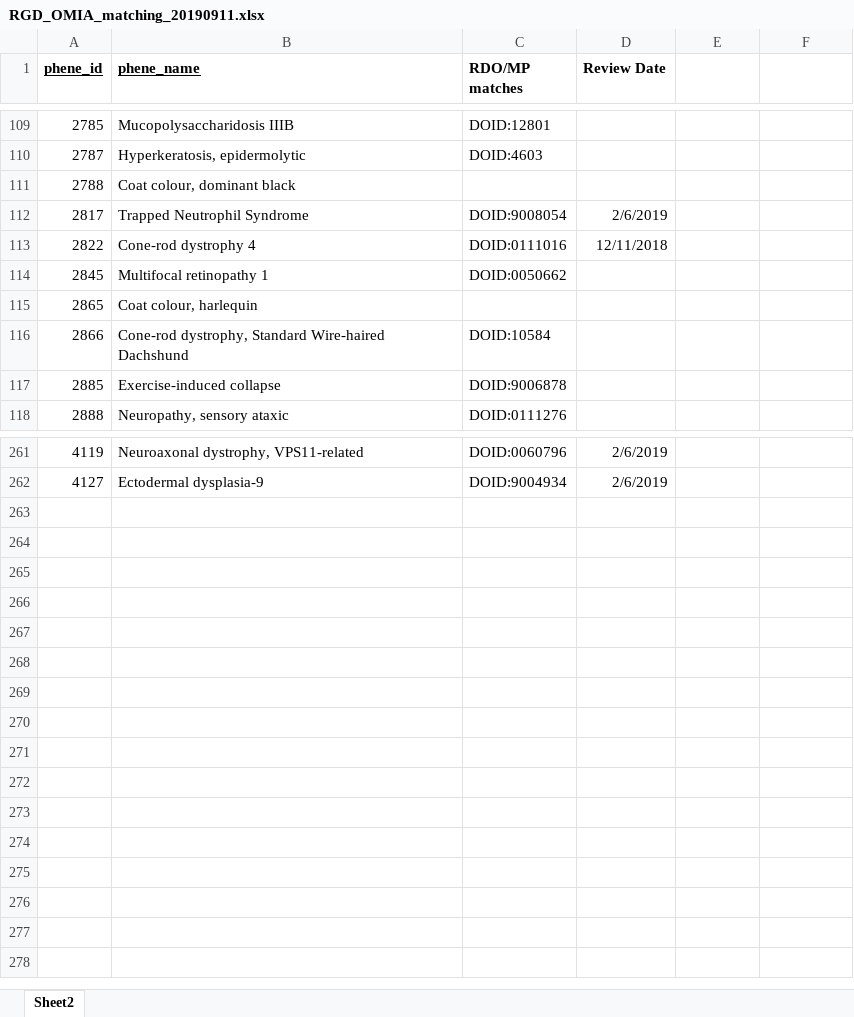
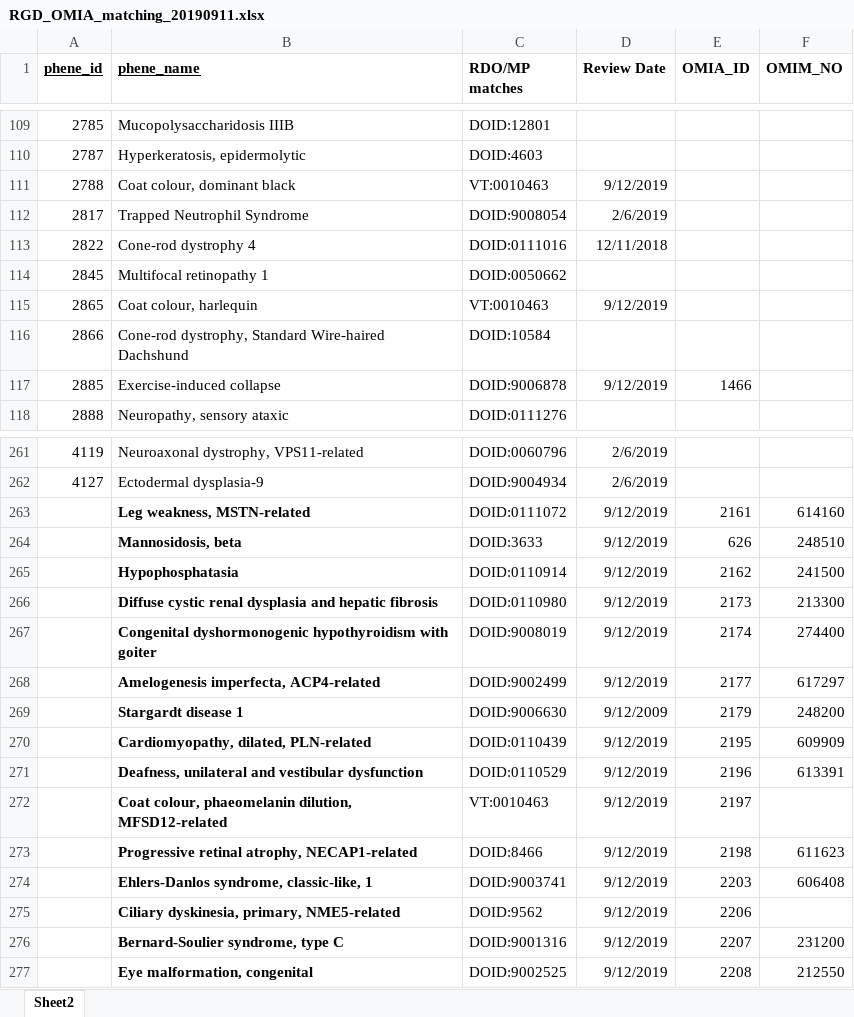
Before and after one commit to rat-genome-database/omia-pipeline, an Excel workbook: src/main/dist/data/RGD_OMIA_matching_20190911.xlsx, sheet Sheet2, drawn as a sheet; only a part is shown, gaps mark what is left out; values as stored, in another font and other column widths than the file's, no borders; the diff covers the shown part only; the diff names each change by its address in the sheet, - before the commit and + after, or states it on an @@ line.

Commit message:
improved mappings file: can provide OMIA id instead of phene id; phene name is put in NOTES field for annotations

```diff
--- a/src/main/dist/data/RGD_OMIA_matching_20190911.xlsx (sheet Sheet2)
+++ b/src/main/dist/data/RGD_OMIA_matching_20190911.xlsx (sheet Sheet2)
-E1: (empty)
+E1: OMIA_ID
-F1: (empty)
+F1: OMIM_NO
-C111 (RDO/MP matches): (empty)
+C111 (RDO/MP matches): VT:0010463
-D111 (Review Date): (empty)
+D111 (Review Date): 9/12/2019
-C115 (RDO/MP matches): (empty)
+C115 (RDO/MP matches): VT:0010463
-D115 (Review Date): (empty)
+D115 (Review Date): 9/12/2019
-D117 (Review Date): (empty)
+D117 (Review Date): 9/12/2019
-E117 (OMIA_ID): (empty)
+E117 (OMIA_ID): 1466
+row 263:  | Leg weakness, MSTN-related | DOID:0111072 | 9/12/2019 | 2161 | 614160
+row 264:  | Mannosidosis, beta | DOID:3633 | 9/12/2019 | 626 | 248510
+row 265:  | Hypophosphatasia | DOID:0110914 | 9/12/2019 | 2162 | 241500
+row 266:  | Diffuse cystic renal dysplasia and hepatic fibrosis | DOID:0110980 | 9/12/2019 | 2173 | 213300
+row 267:  | Congenital dyshormonogenic hypothyroidism with goiter | DOID:9008019 | 9/12/2019 | 2174 | 274400
+row 268:  | Amelogenesis imperfecta, ACP4-related | DOID:9002499 | 9/12/2019 | 2177 | 617297
+row 269:  | Stargardt disease 1 | DOID:9006630 | 9/12/2009 | 2179 | 248200
+row 270:  | Cardiomyopathy, dilated, PLN-related | DOID:0110439 | 9/12/2019 | 2195 | 609909
+row 271:  | Deafness, unilateral and vestibular dysfunction | DOID:0110529 | 9/12/2019 | 2196 | 613391
+row 272:  | Coat colour, phaeomelanin dilution, MFSD12-related | VT:0010463 | 9/12/2019 | 2197
+row 273:  | Progressive retinal atrophy, NECAP1-related | DOID:8466 | 9/12/2019 | 2198 | 611623
+row 274:  | Ehlers-Danlos syndrome, classic-like, 1 | DOID:9003741 | 9/12/2019 | 2203 | 606408
+row 275:  | Ciliary dyskinesia, primary, NME5-related | DOID:9562 | 9/12/2019 | 2206
+row 276:  | Bernard-Soulier syndrome, type C | DOID:9001316 | 9/12/2019 | 2207 | 231200
+row 277:  | Eye malformation, congenital | DOID:9002525 | 9/12/2019 | 2208 | 212550
```
Also changed, not shown: 15 edited cells elsewhere in this sheet, 7 other files.
